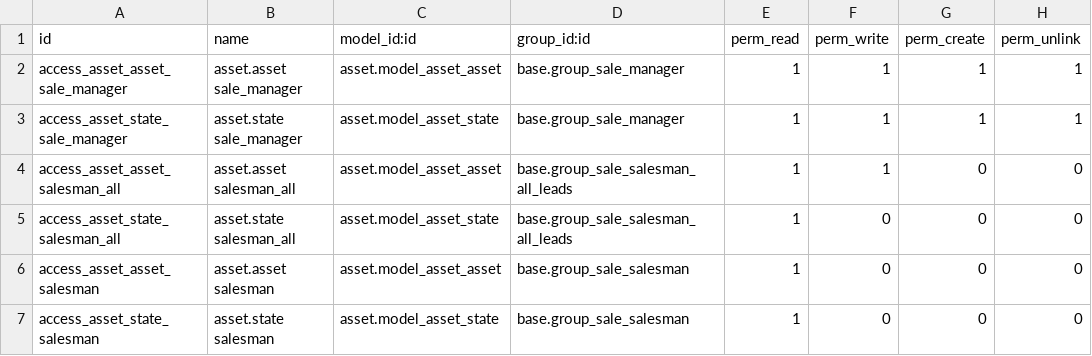
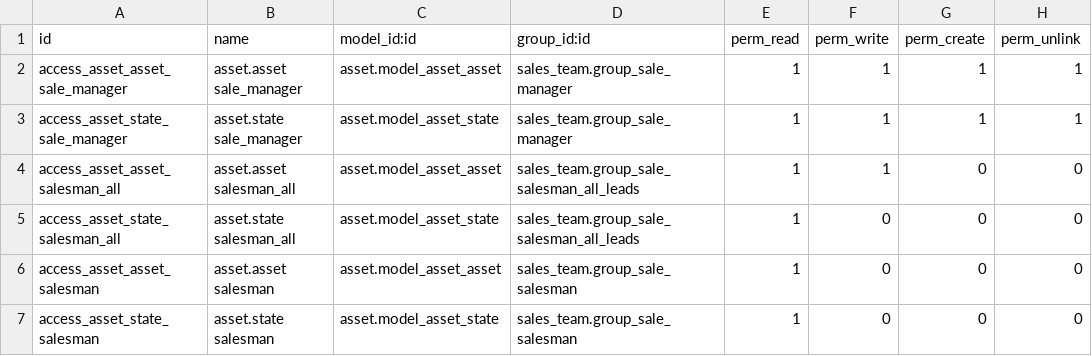
Before and after one commit to codup/odoo-eam, a CSV file: asset_sale/security/ir.model.access.csv, drawn as a sheet.

```diff
--- a/asset_sale/security/ir.model.access.csv
+++ b/asset_sale/security/ir.model.access.csv
@@ -1,7 +1,7 @@
 id,name,model_id:id,group_id:id,perm_read,perm_write,perm_create,perm_unlink
-access_asset_asset_sale_manager,asset.asset sale_manager,asset.model_asset_asset,base.group_sale_manager,1,1,1,1
-access_asset_state_sale_manager,asset.state sale_manager,asset.model_asset_state,base.group_sale_manager,1,1,1,1
-access_asset_asset_salesman_all,asset.asset salesman_all,asset.model_asset_asset,base.group_sale_salesman_all_leads,1,1,0,0
-access_asset_state_salesman_all,asset.state salesman_all,asset.model_asset_state,base.group_sale_salesman_all_leads,1,0,0,0
-access_asset_asset_salesman,asset.asset salesman,asset.model_asset_asset,base.group_sale_salesman,1,0,0,0
-access_asset_state_salesman,asset.state salesman,asset.model_asset_state,base.group_sale_salesman,1,0,0,0
+access_asset_asset_sale_manager,asset.asset sale_manager,asset.model_asset_asset,sales_team.group_sale_manager,1,1,1,1
+access_asset_state_sale_manager,asset.state sale_manager,asset.model_asset_state,sales_team.group_sale_manager,1,1,1,1
+access_asset_asset_salesman_all,asset.asset salesman_all,asset.model_asset_asset,sales_team.group_sale_salesman_all_leads,1,1,0,0
+access_asset_state_salesman_all,asset.state salesman_all,asset.model_asset_state,sales_team.group_sale_salesman_all_leads,1,0,0,0
+access_asset_asset_salesman,asset.asset salesman,asset.model_asset_asset,sales_team.group_sale_salesman,1,0,0,0
+access_asset_state_salesman,asset.state salesman,asset.model_asset_state,sales_team.group_sale_salesman,1,0,0,0
```
Also changed, not shown: 2 other files.
